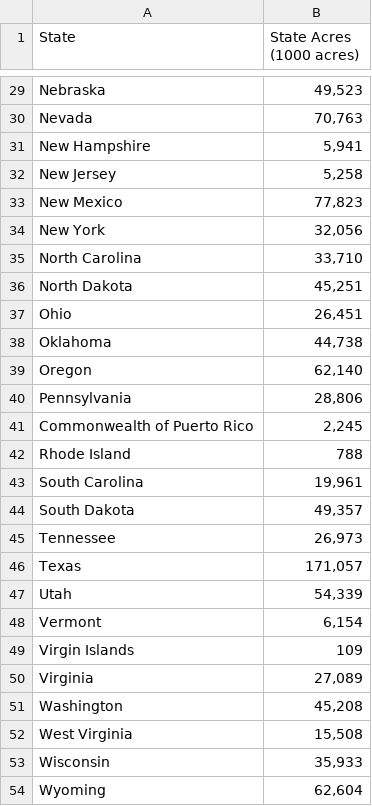
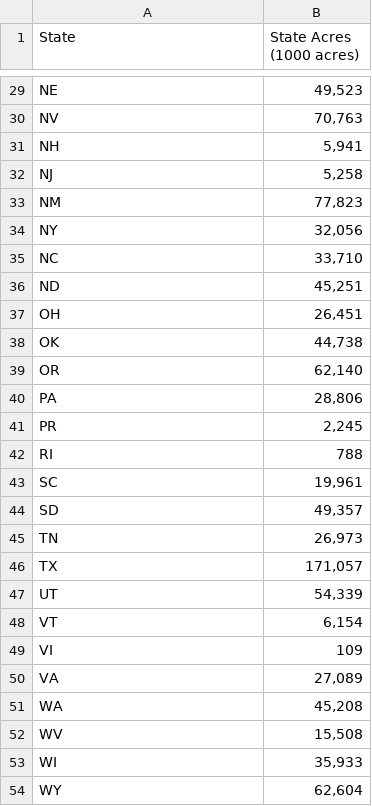
Before and after one commit to sarmapar/bios611-project1, a CSV file: source_data/stateAcres.csv, drawn as a sheet; only a part is shown, gaps mark what is left out; the diff covers the shown part only; the diff names each change by its address in the sheet, - before the commit and + after, or states it on an @@ line.

Commit message:
Added more description to README, and added state acre data

```diff
--- a/source_data/stateAcres.csv
+++ b/source_data/stateAcres.csv
-A29 (State): Nebraska
+A29 (State): NE
-A30 (State): Nevada
+A30 (State): NV
-A31 (State): New Hampshire
+A31 (State): NH
-A32 (State): New Jersey
+A32 (State): NJ
-A33 (State): New Mexico
+A33 (State): NM
-A34 (State): New York
+A34 (State): NY
-A35 (State): North Carolina
+A35 (State): NC
-A36 (State): North Dakota
+A36 (State): ND
-A37 (State): Ohio
+A37 (State): OH
-A38 (State): Oklahoma
+A38 (State): OK
-A39 (State): Oregon
+A39 (State): OR
-A40 (State): Pennsylvania
+A40 (State): PA
-A41 (State): Commonwealth of Puerto Rico
+A41 (State): PR
-A42 (State): Rhode Island
+A42 (State): RI
-A43 (State): South Carolina
+A43 (State): SC
-A44 (State): South Dakota
+A44 (State): SD
-A45 (State): Tennessee
+A45 (State): TN
-A46 (State): Texas
+A46 (State): TX
-A47 (State): Utah
+A47 (State): UT
-A48 (State): Vermont
+A48 (State): VT
-A49 (State): Virgin Islands
+A49 (State): VI
-A50 (State): Virginia
+A50 (State): VA
-A51 (State): Washington
+A51 (State): WA
-A52 (State): West Virginia
+A52 (State): WV
-A53 (State): Wisconsin
+A53 (State): WI
-A54 (State): Wyoming
+A54 (State): WY
```
Also changed, not shown: 27 edited cells elsewhere in this file, 3 other files.
